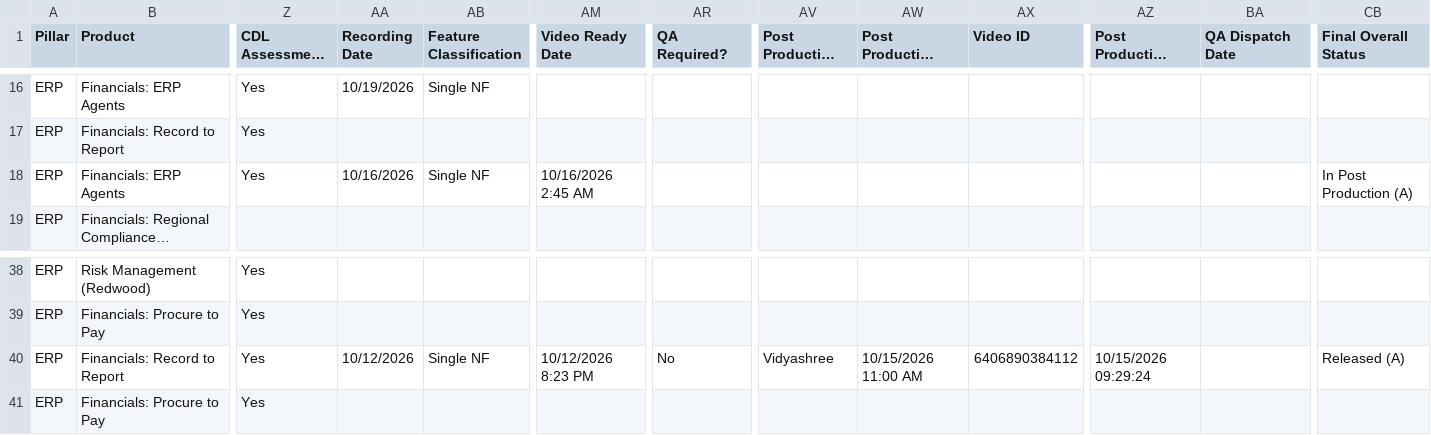
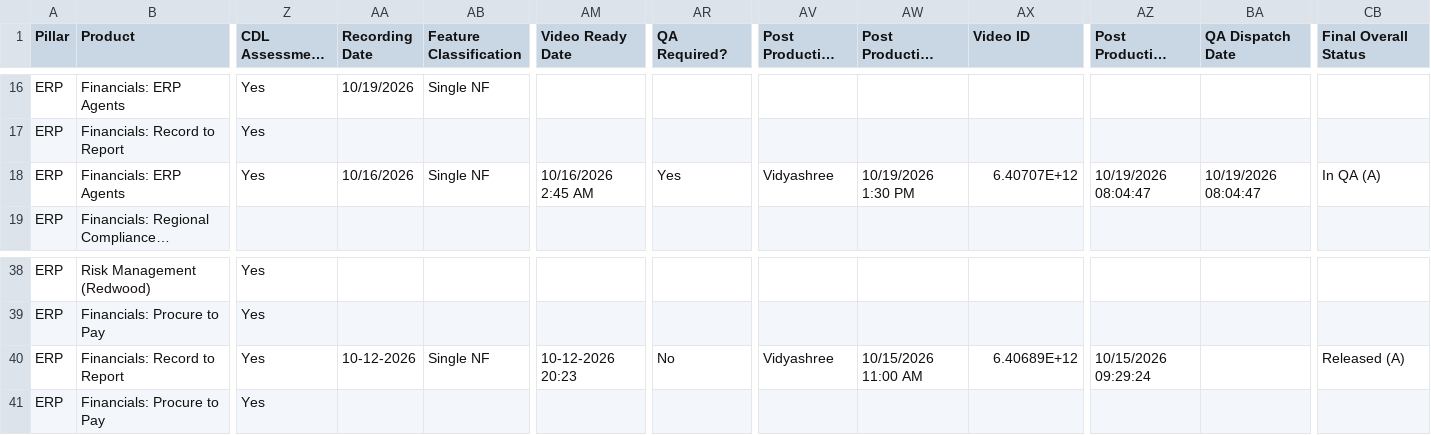
Before and after one commit to pavithraguruprasadb-maker/26C-New-Features-Dashboard, a CSV file: ERP 26D New Features.csv, drawn as a sheet; only a part is shown, gaps mark what is left out; long unchanged cells end in …; the diff covers the shown part only; the diff names each change by its address in the sheet, - before the commit and + after, or states it on an @@ line.

```diff
--- a/ERP 26D New Features.csv
+++ b/ERP 26D New Features.csv
-AR18 (QA Required?): (empty)
+AR18 (QA Required?): Yes
-AV18 (Post Production Resource): (empty)
+AV18 (Post Production Resource): Vidyashree
-AW18 (Post Production Start Date): (empty)
+AW18 (Post Production Start Date): 10/19/2026 1:30 PM
-AX18 (Video ID): (empty)
+AX18 (Video ID): 6.40707E+12
-AZ18 (Post Production End Date): (empty)
+AZ18 (Post Production End Date): 10/19/2026 08:04:47
-BA18 (QA Dispatch Date): (empty)
+BA18 (QA Dispatch Date): 10/19/2026 08:04:47
-CB18 (Final Overall Status): In Post Production (A)
+CB18 (Final Overall Status): In QA (A)
-AA40 (Recording Date): 10/12/2026
+AA40 (Recording Date): 10-12-2026
-AM40 (Video Ready Date): 10/12/2026 8:23 PM
+AM40 (Video Ready Date): 10-12-2026 20:23
-AX40 (Video ID): 6406890384112
+AX40 (Video ID): 6.40689E+12
```
Also changed, not shown: 50 edited cells elsewhere in this file, CX 26D New Features.csv, PRC 26D New Features.csv, 2 other files.
